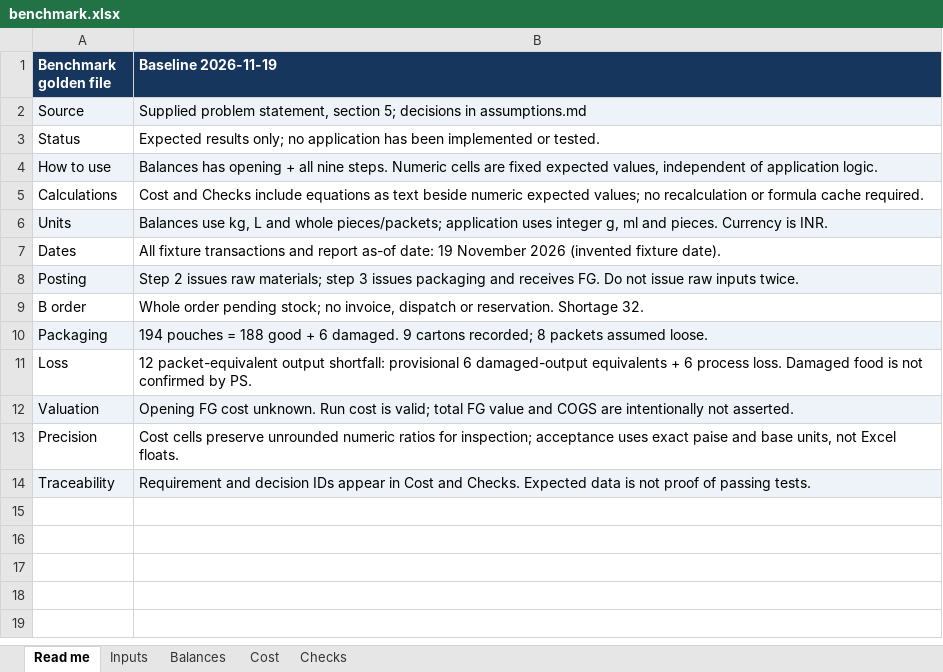
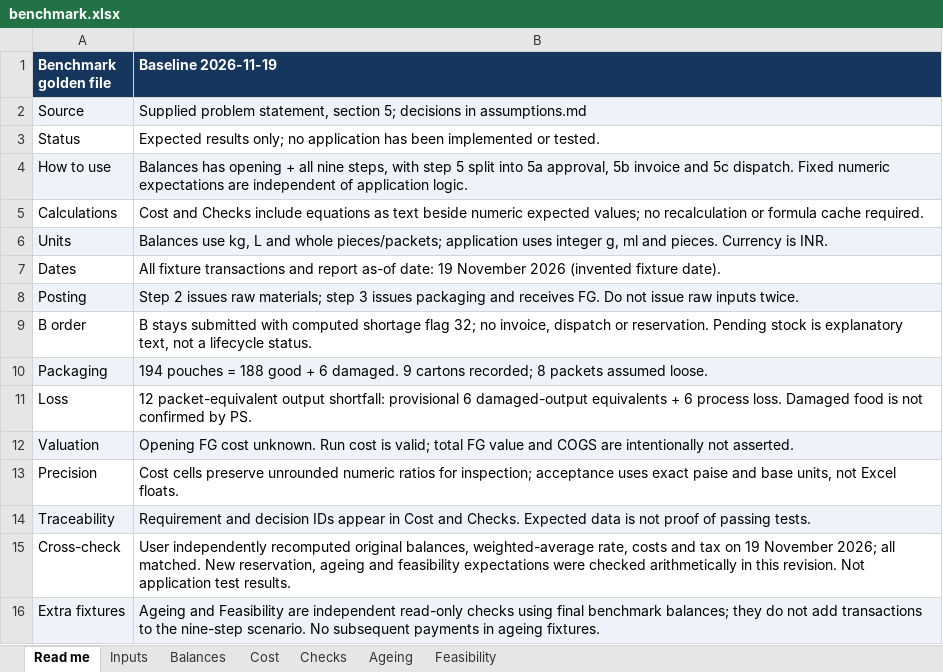
Before and after one commit to armash66/order-to-audit, an Excel workbook: docs/benchmark.xlsx, sheet Read me, drawn as a sheet; values as stored, in another font and other column widths than the file's, no borders; the diff names each change by its address in the sheet, - before the commit and + after, or states it on an @@ line.

Commit message:
docs: refine benchmark checkpoints and scope cut line

```diff
--- a/docs/benchmark.xlsx (sheet Read me)
+++ b/docs/benchmark.xlsx (sheet Read me)
+sheet tab: Ageing
+sheet tab: Feasibility
-B4 (Baseline 2026-11-19): …all nine steps. Numeric cells are fixed expected values, independent of…
+B4 (Baseline 2026-11-19): …all nine steps, with step 5 split into 5a approval, 5b invoice and 5c dispatch. Fixed numeric expectations are independent of…
-B9 (Baseline 2026-11-19): Whole order pending stock; no invoice, dispatch or reservation. Shortage 32.
+B9 (Baseline 2026-11-19): B stays submitted with computed shortage flag 32; no invoice, dispatch or reservation. Pending stock is explanatory text, not a lifecycle status.
+row 15: Cross-check | User independently recomputed original balances, weighted-average rate, costs and tax on 19 November 2026; all matched. New reservation, ageing and feasibility expectations were checked arithmetically in this revision. Not application test results.
+row 16: Extra fixtures | Ageing and Feasibility are independent read-only checks using final benchmark balances; they do not add transactions to the nine-step scenario. No subsequent payments in ageing fixtures.
```
Also changed, not shown: sheet Inputs, sheet Balances, sheet Checks, 4 other files.
